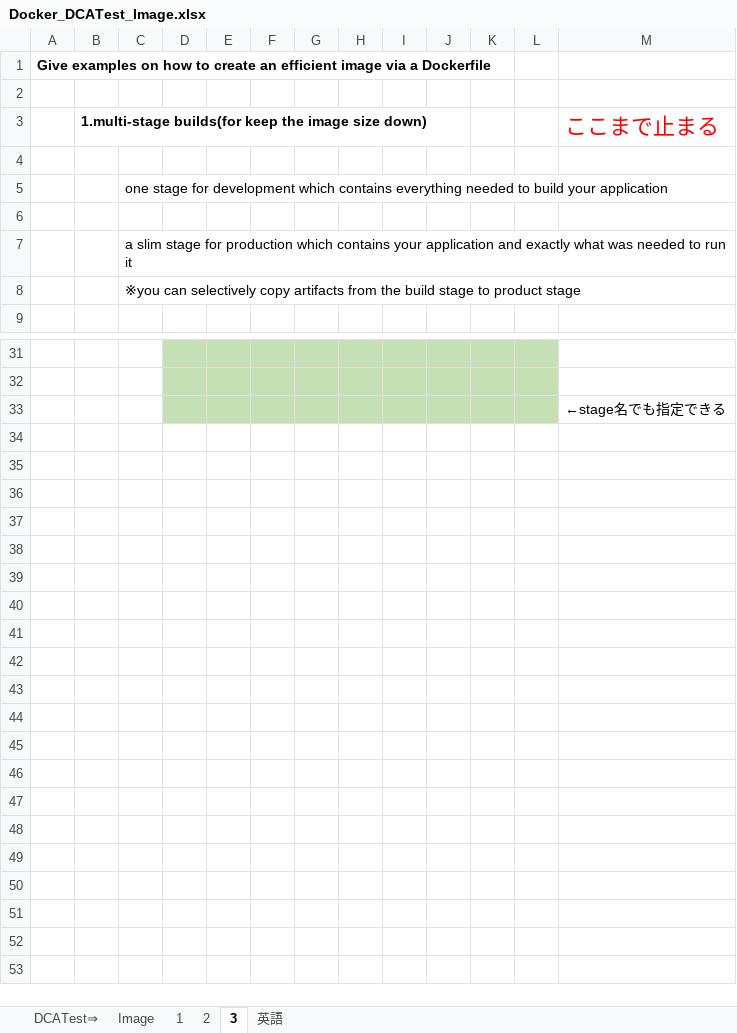
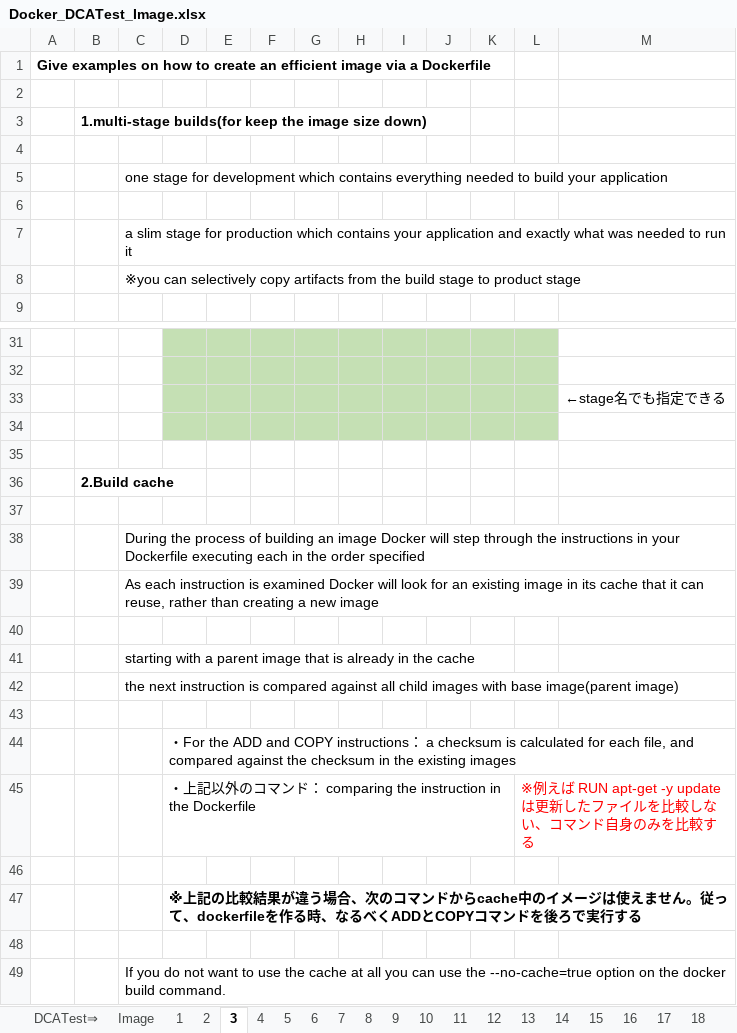
Before and after one commit to huangfy0831/training1_1, an Excel workbook: src/main/resources/docker/Docker_DCATest_Image.xlsx, sheet 3, drawn as a sheet; only a part is shown, gaps mark what is left out; values as stored, in another font and other column widths than the file's, no borders; the diff names each change by its address in the sheet, - before the commit and + after, or states it on an @@ line.

Commit message:
Docker document 更新

```diff
--- a/src/main/resources/docker/Docker_DCATest_Image.xlsx (sheet 3)
+++ b/src/main/resources/docker/Docker_DCATest_Image.xlsx (sheet 3)
+sheet tab: 4
+sheet tab: 5
+sheet tab: 6
+sheet tab: 7
+sheet tab: 8
+sheet tab: 9
+sheet tab: 10
+sheet tab: 11
+sheet tab: 12
+sheet tab: 13
+sheet tab: 14
+sheet tab: 15
+sheet tab: 16
+sheet tab: 17
+sheet tab: 18
-M3: ここまで止まる
+M3: (empty)
+row 34: (empty)
+row 35: (empty)
+row 36:  | 2.Build cache
+row 37: (empty)
+row 38:  |  | During the process of building an image Docker will step through the instructions in your Dockerfile executing each in the order specified
+row 39:  |  | As each instruction is examined Docker will look for an existing image in its cache that it can reuse, rather than creating a new image
+row 40: (empty)
+row 41:  |  | starting with a parent image that is already in the cache
+row 42:  |  | the next instruction is compared against all child images with base image(parent image)
+row 43: (empty)
+row 44:  |  |  | ・For the ADD and COPY instructions： a checksum is calculated for each file, and compared against the checksum in the existing images
+row 45:  |  |  | ・上記以外のコマンド： comparing the instruction in the Dockerfile |  |  |  |  |  |  |  | ※例えば RUN apt-get -y update は更新したファイルを比較しない、コマンド自身のみを比較する
+row 46: (empty)
+row 47:  |  |  | ※上記の比較結果が違う場合、次のコマンドからcache中のイメージは使えません。従って、dockerfileを作る時、なるべくADDとCOPYコマンドを後ろで実行する
+row 48: (empty)
+row 49:  |  | If you do not want to use the cache at all you can use the --no-cache=true option on the docker build command.
```
Also changed, not shown: other sheet tabs, charts or pictures.
